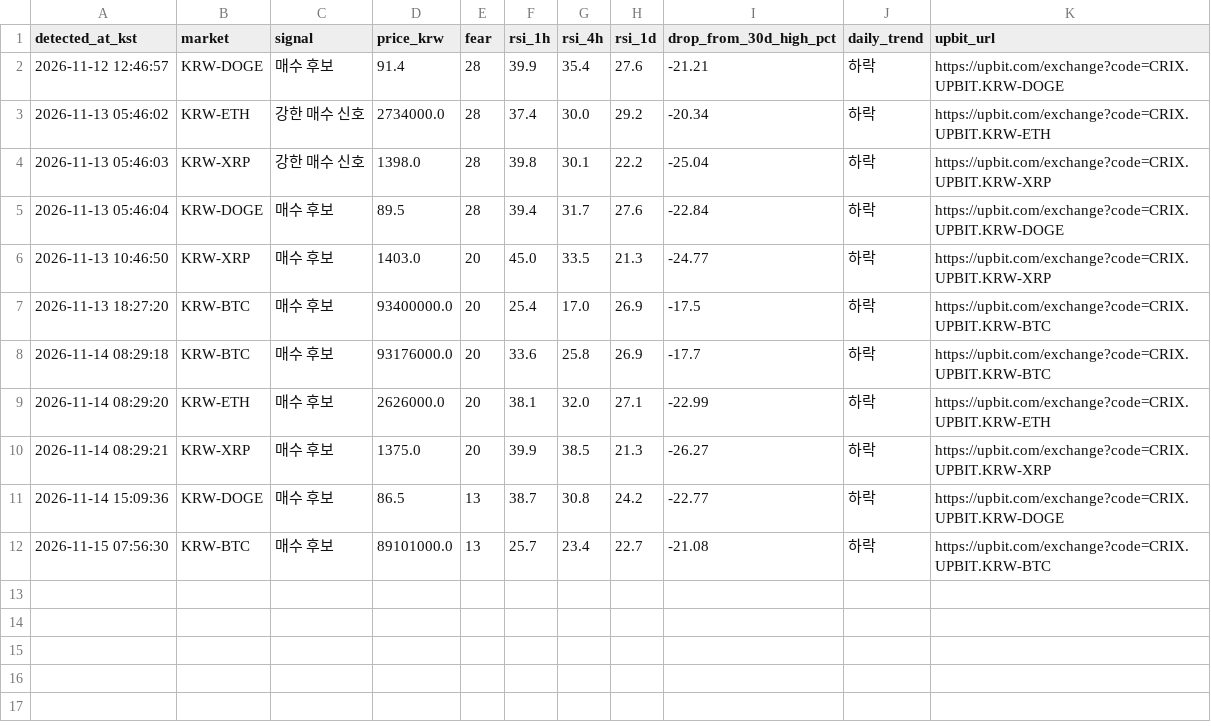
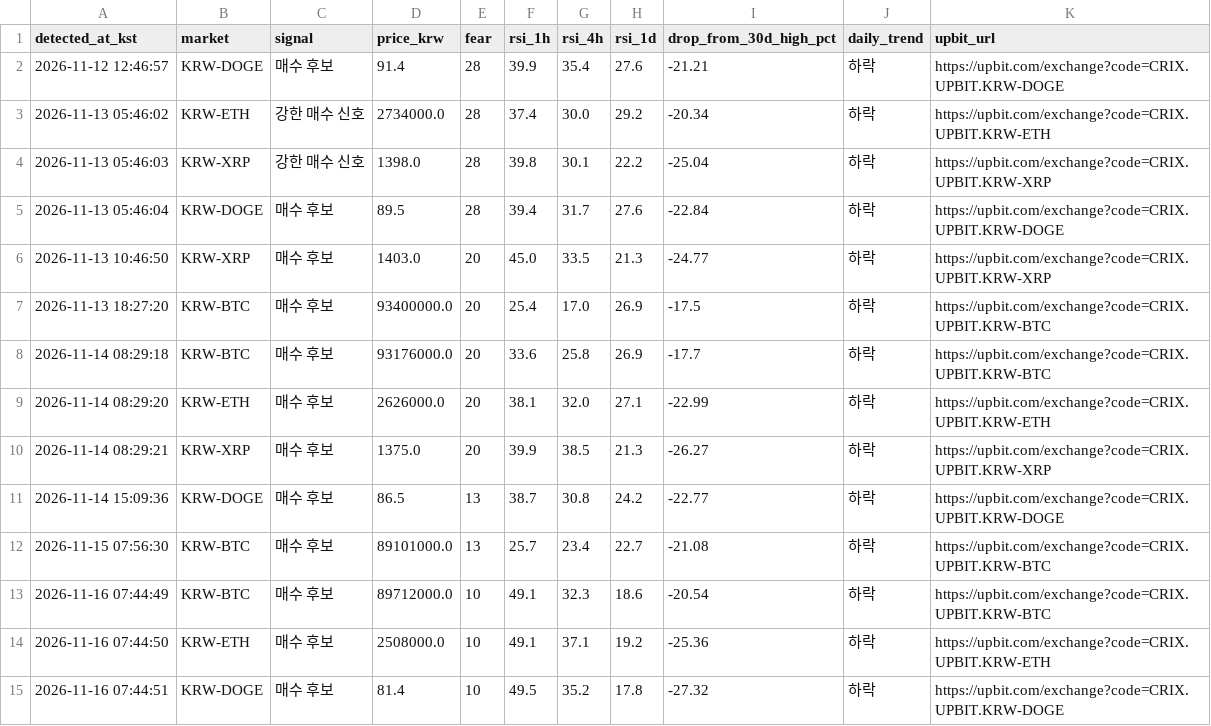
Before and after one commit to kimsj6514/fear-rsi-upbit, a CSV file: signal_history.csv, drawn as a sheet.

```diff
--- a/signal_history.csv
+++ b/signal_history.csv
@@ -12 +12,4 @@
 2026-11-15 07:56:30,KRW-BTC,매수 후보,89101000.0,13,25.7,23.4,22.7,-21.08,하락,https://upbit.com/exchange?code=CRIX.UPBIT.KRW-BTC
+2026-11-16 07:44:49,KRW-BTC,매수 후보,89712000.0,10,49.1,32.3,18.6,-20.54,하락,https://upbit.com/exchange?code=CRIX.UPBIT.KRW-BTC
+2026-11-16 07:44:50,KRW-ETH,매수 후보,2508000.0,10,49.1,37.1,19.2,-25.36,하락,https://upbit.com/exchange?code=CRIX.UPBIT.KRW-ETH
+2026-11-16 07:44:51,KRW-DOGE,매수 후보,81.4,10,49.5,35.2,17.8,-27.32,하락,https://upbit.com/exchange?code=CRIX.UPBIT.KRW-DOGE
```
Also changed, not shown: 1 other file.
